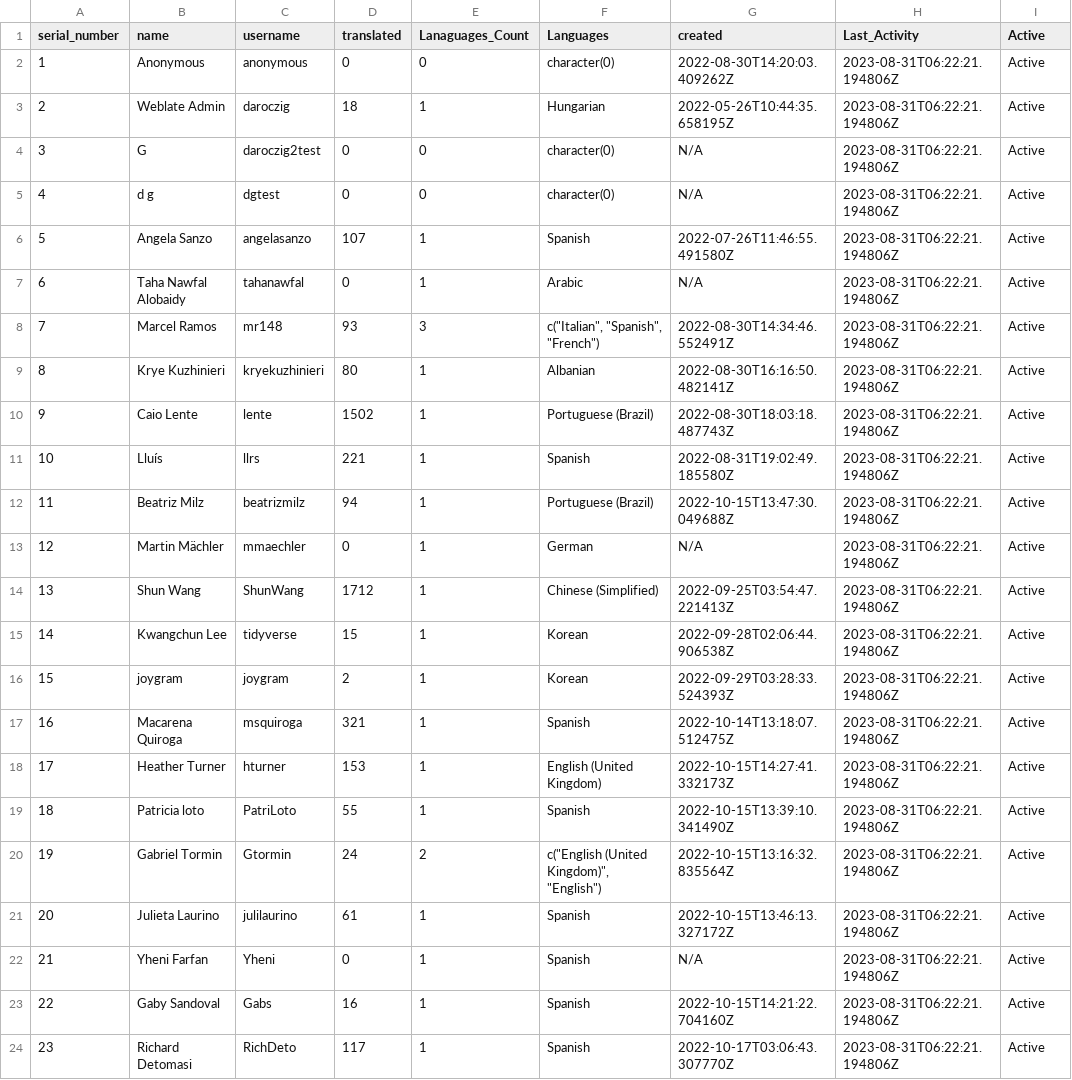
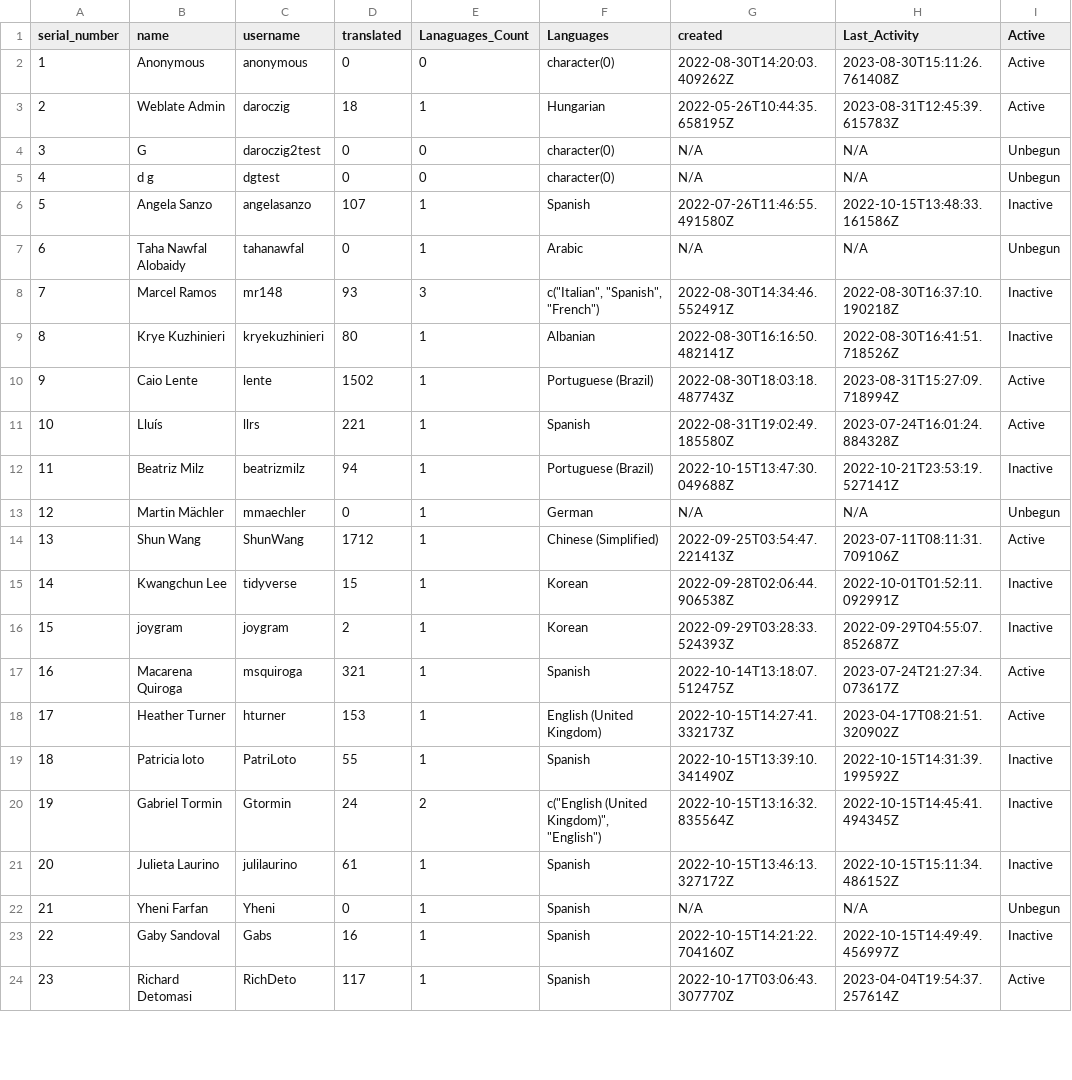
Before and after one commit to shrish-shete20/weblate, a CSV file: User Statistics/Statistics.csv, drawn as a sheet; only a part is shown; the diff covers the shown part only.

```diff
--- a/User Statistics/Statistics.csv
+++ b/User Statistics/Statistics.csv
@@ -1,24 +1,24 @@
 serial_number,name,username,translated,Lanaguages_Count,Languages,created,Last_Activity,Active
-1,Anonymous,anonymous,0,0,character(0),2022-08-30T14:20:03.409262Z,2023-08-31T06:22:21.194806Z,Active
-2,Weblate Admin,daroczig,18,1,Hungarian,2022-05-26T10:44:35.658195Z,2023-08-31T06:22:21.194806Z,Active
-3,G,daroczig2test,0,0,character(0),N/A,2023-08-31T06:22:21.194806Z,Active
-4,d g,dgtest,0,0,character(0),N/A,2023-08-31T06:22:21.194806Z,Active
-5,Angela Sanzo,angelasanzo,107,1,Spanish,2022-07-26T11:46:55.491580Z,2023-08-31T06:22:21.194806Z,Active
-6,Taha Nawfal Alobaidy,tahanawfal,0,1,Arabic,N/A,2023-08-31T06:22:21.194806Z,Active
-7,Marcel Ramos,mr148,93,3,"c(""Italian"", ""Spanish"", ""French"")",2022-08-30T14:34:46.552491Z,2023-08-31T06:22:21.194806Z,Active
-8,Krye Kuzhinieri,kryekuzhinieri,80,1,Albanian,2022-08-30T16:16:50.482141Z,2023-08-31T06:22:21.194806Z,Active
-9,Caio Lente,lente,1502,1,Portuguese (Brazil),2022-08-30T18:03:18.487743Z,2023-08-31T06:22:21.194806Z,Active
-10,Lluís,llrs,221,1,Spanish,2022-08-31T19:02:49.185580Z,2023-08-31T06:22:21.194806Z,Active
-11,Beatriz Milz,beatrizmilz,94,1,Portuguese (Brazil),2022-10-15T13:47:30.049688Z,2023-08-31T06:22:21.194806Z,Active
-12,Martin Mächler,mmaechler,0,1,German,N/A,2023-08-31T06:22:21.194806Z,Active
-13,Shun Wang,ShunWang,1712,1,Chinese (Simplified),2022-09-25T03:54:47.221413Z,2023-08-31T06:22:21.194806Z,Active
-14,Kwangchun Lee,tidyverse,15,1,Korean,2022-09-28T02:06:44.906538Z,2023-08-31T06:22:21.194806Z,Active
-15,joygram,joygram,2,1,Korean,2022-09-29T03:28:33.524393Z,2023-08-31T06:22:21.194806Z,Active
-16,Macarena Quiroga,msquiroga,321,1,Spanish,2022-10-14T13:18:07.512475Z,2023-08-31T06:22:21.194806Z,Active
-17,Heather Turner,hturner,153,1,English (United Kingdom),2022-10-15T14:27:41.332173Z,2023-08-31T06:22:21.194806Z,Active
-18,Patricia loto,PatriLoto,55,1,Spanish,2022-10-15T13:39:10.341490Z,2023-08-31T06:22:21.194806Z,Active
-19,Gabriel Tormin,Gtormin,24,2,"c(""English (United Kingdom)"", ""English"")",2022-10-15T13:16:32.835564Z,2023-08-31T06:22:21.194806Z,Active
-20,Julieta Laurino,julilaurino,61,1,Spanish,2022-10-15T13:46:13.327172Z,2023-08-31T06:22:21.194806Z,Active
-21,Yheni Farfan,Yheni,0,1,Spanish,N/A,2023-08-31T06:22:21.194806Z,Active
-22,Gaby Sandoval,Gabs,16,1,Spanish,2022-10-15T14:21:22.704160Z,2023-08-31T06:22:21.194806Z,Active
-23,Richard Detomasi,RichDeto,117,1,Spanish,2022-10-17T03:06:43.307770Z,2023-08-31T06:22:21.194806Z,Active
+1,Anonymous,anonymous,0,0,character(0),2022-08-30T14:20:03.409262Z,2023-08-30T15:11:26.761408Z,Active
+2,Weblate Admin,daroczig,18,1,Hungarian,2022-05-26T10:44:35.658195Z,2023-08-31T12:45:39.615783Z,Active
+3,G,daroczig2test,0,0,character(0),N/A,N/A,Unbegun
+4,d g,dgtest,0,0,character(0),N/A,N/A,Unbegun
+5,Angela Sanzo,angelasanzo,107,1,Spanish,2022-07-26T11:46:55.491580Z,2022-10-15T13:48:33.161586Z,Inactive
+6,Taha Nawfal Alobaidy,tahanawfal,0,1,Arabic,N/A,N/A,Unbegun
+7,Marcel Ramos,mr148,93,3,"c(""Italian"", ""Spanish"", ""French"")",2022-08-30T14:34:46.552491Z,2022-08-30T16:37:10.190218Z,Inactive
+8,Krye Kuzhinieri,kryekuzhinieri,80,1,Albanian,2022-08-30T16:16:50.482141Z,2022-08-30T16:41:51.718526Z,Inactive
+9,Caio Lente,lente,1502,1,Portuguese (Brazil),2022-08-30T18:03:18.487743Z,2023-08-31T15:27:09.718994Z,Active
+10,Lluís,llrs,221,1,Spanish,2022-08-31T19:02:49.185580Z,2023-07-24T16:01:24.884328Z,Active
+11,Beatriz Milz,beatrizmilz,94,1,Portuguese (Brazil),2022-10-15T13:47:30.049688Z,2022-10-21T23:53:19.527141Z,Inactive
+12,Martin Mächler,mmaechler,0,1,German,N/A,N/A,Unbegun
+13,Shun Wang,ShunWang,1712,1,Chinese (Simplified),2022-09-25T03:54:47.221413Z,2023-07-11T08:11:31.709106Z,Active
+14,Kwangchun Lee,tidyverse,15,1,Korean,2022-09-28T02:06:44.906538Z,2022-10-01T01:52:11.092991Z,Inactive
+15,joygram,joygram,2,1,Korean,2022-09-29T03:28:33.524393Z,2022-09-29T04:55:07.852687Z,Inactive
+16,Macarena Quiroga,msquiroga,321,1,Spanish,2022-10-14T13:18:07.512475Z,2023-07-24T21:27:34.073617Z,Active
+17,Heather Turner,hturner,153,1,English (United Kingdom),2022-10-15T14:27:41.332173Z,2023-04-17T08:21:51.320902Z,Active
+18,Patricia loto,PatriLoto,55,1,Spanish,2022-10-15T13:39:10.341490Z,2022-10-15T14:31:39.199592Z,Inactive
+19,Gabriel Tormin,Gtormin,24,2,"c(""English (United Kingdom)"", ""English"")",2022-10-15T13:16:32.835564Z,2022-10-15T14:45:41.494345Z,Inactive
+20,Julieta Laurino,julilaurino,61,1,Spanish,2022-10-15T13:46:13.327172Z,2022-10-15T15:11:34.486152Z,Inactive
+21,Yheni Farfan,Yheni,0,1,Spanish,N/A,N/A,Unbegun
+22,Gaby Sandoval,Gabs,16,1,Spanish,2022-10-15T14:21:22.704160Z,2022-10-15T14:49:49.456997Z,Inactive
+23,Richard Detomasi,RichDeto,117,1,Spanish,2022-10-17T03:06:43.307770Z,2023-04-04T19:54:37.257614Z,Active
```
Also changed, not shown: 37 edited cells elsewhere in this file, 20 other files.
